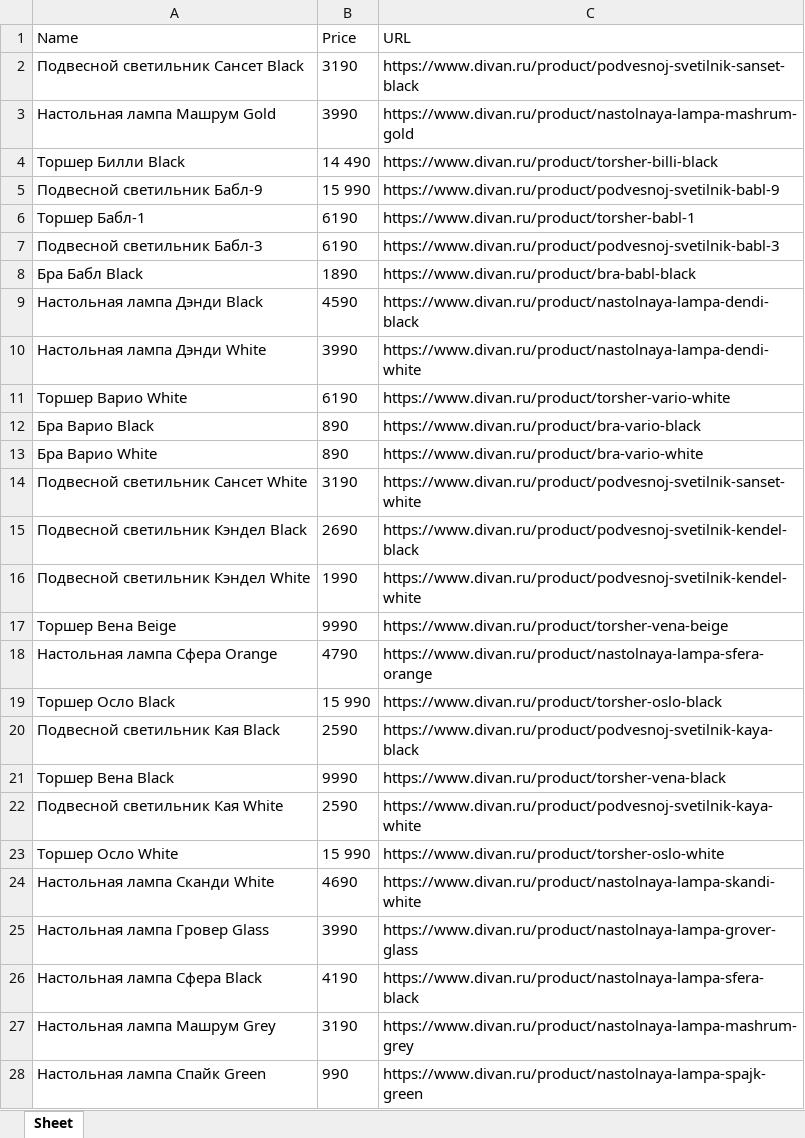
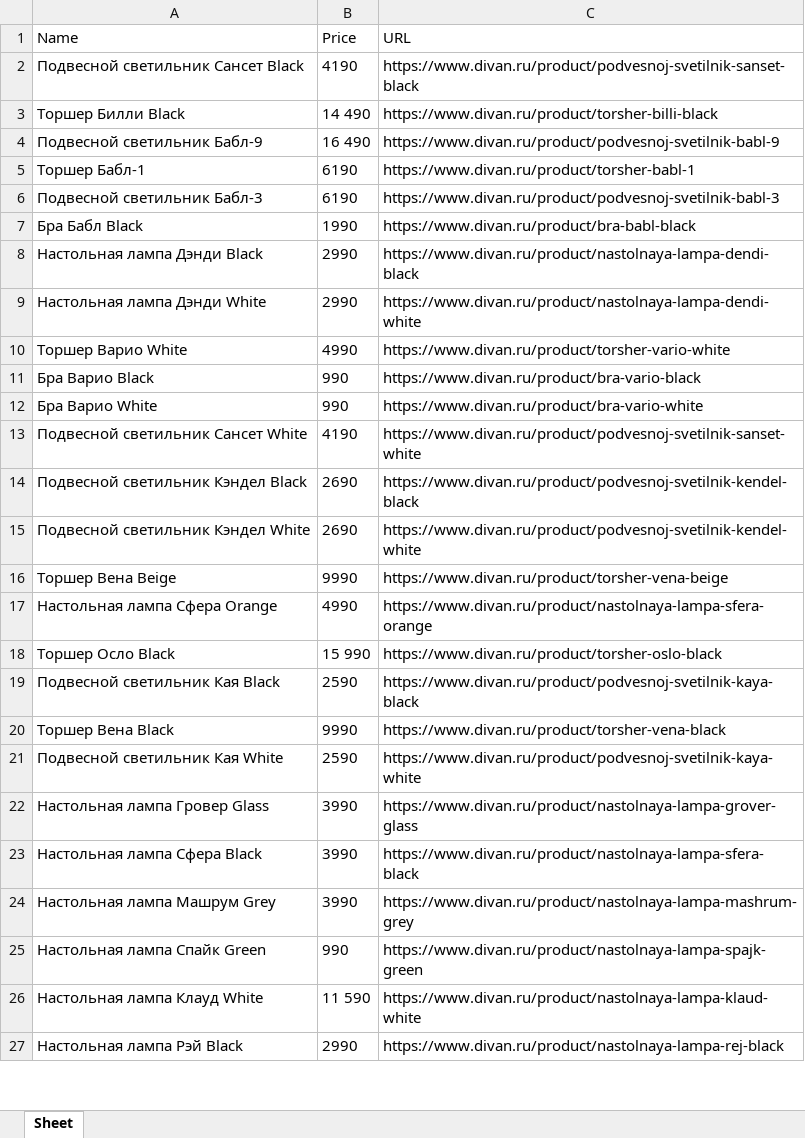
Before and after one commit to Pluxxa/Light_Pars, an Excel workbook: light_pars/light_pars/spiders/output.xlsx, sheet Sheet, drawn as a sheet; only a part is shown; the shorter side is filled out with more unchanged rows; values as stored, in another font and other column widths than the file's, no borders; removed rows and columns are numbered as before the commit, all else as after; the diff covers the shown part only; the diff names each change by its address in the sheet, - before the commit and + after, or states it on an @@ line.

```diff
--- a/light_pars/light_pars/spiders/output.xlsx (sheet Sheet)
+++ b/light_pars/light_pars/spiders/output.xlsx (sheet Sheet)
-B2 (Price): 3190
+B2 (Price): 4190
-row 3: Настольная лампа Машрум Gold | 3990 | https://www.divan.ru/product/nastolnaya-lampa-mashrum-gold
-B4 (Price): 15 990
+B4 (Price): 16 490
-B7 (Price): 1890
+B7 (Price): 1990
-B8 (Price): 4590
+B8 (Price): 2990
-B9 (Price): 3990
+B9 (Price): 2990
-B10 (Price): 6190
+B10 (Price): 4990
-B11:B12 (Price): 890
+B11:B12 (Price): 990
-B13 (Price): 3190
+B13 (Price): 4190
-B15 (Price): 1990
+B15 (Price): 2690
-B17 (Price): 4790
+B17 (Price): 4990
-row 23: Торшер Осло White | 15 990 | https://www.divan.ru/product/torsher-oslo-white
-row 24: Настольная лампа Сканди White | 4690 | https://www.divan.ru/product/nastolnaya-lampa-skandi-white
-B23 (Price): 4190
+B23 (Price): 3990
-B24 (Price): 3190
+B24 (Price): 3990
```
Also changed, not shown: 83 added rows, 32 removed rows and 148 edited cells elsewhere in this sheet, 2 other files.
